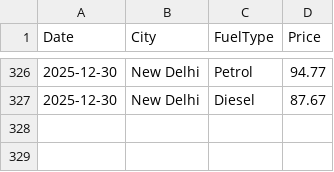
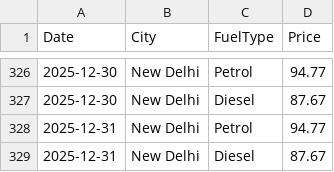
Before and after one commit to amritkjha/fuel-price-tracker, a CSV file: fuel_prices.csv, drawn as a sheet; only a part is shown, gaps mark what is left out; the diff names each change by its address in the sheet, - before the commit and + after, or states it on an @@ line.

```diff
--- a/fuel_prices.csv
+++ b/fuel_prices.csv
+row 328: 2025-12-31 | New Delhi | Petrol | 94.77
+row 329: 2025-12-31 | New Delhi | Diesel | 87.67
```
